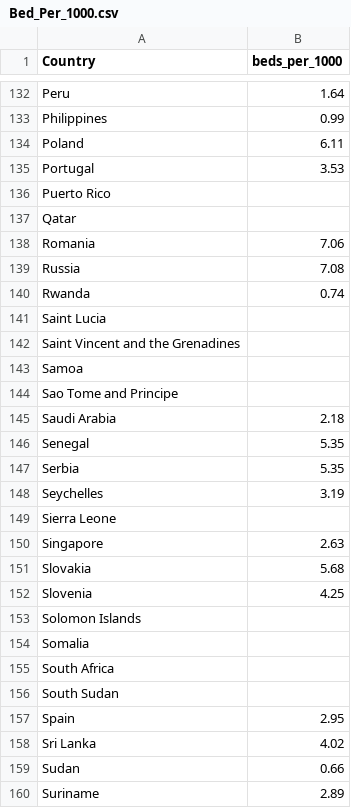
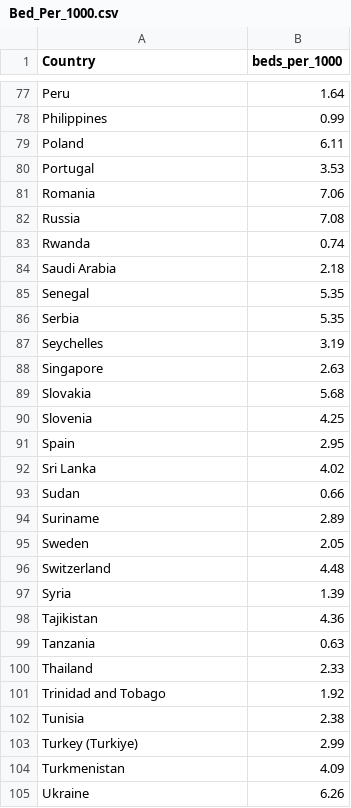
Before and after one commit to MariaStefaniak/SurvivalAtBirth_Global, a CSV file: Data_Organization/CSV_Uploads/Rockford/Bed_Per_1000.csv, drawn as a sheet; only a part is shown, gaps mark what is left out; the shorter side is filled out with more unchanged rows; the diff covers the shown part only; the diff names each change by its address in the sheet, - before the commit and + after, or states it on an @@ line.

```diff
--- a/Data_Organization/CSV_Uploads/Rockford/Bed_Per_1000.csv
+++ b/Data_Organization/CSV_Uploads/Rockford/Bed_Per_1000.csv
-row 136: Puerto Rico
-row 137: Qatar
-row 141: Saint Lucia
-row 142: Saint Vincent and the Grenadines
-row 143: Samoa
-row 144: Sao Tome and Principe
-row 149: Sierra Leone
-row 153: Solomon Islands
-row 154: Somalia
-row 155: South Africa
-row 156: South Sudan
```
Also changed, not shown: 65 removed rows elsewhere in this file.
